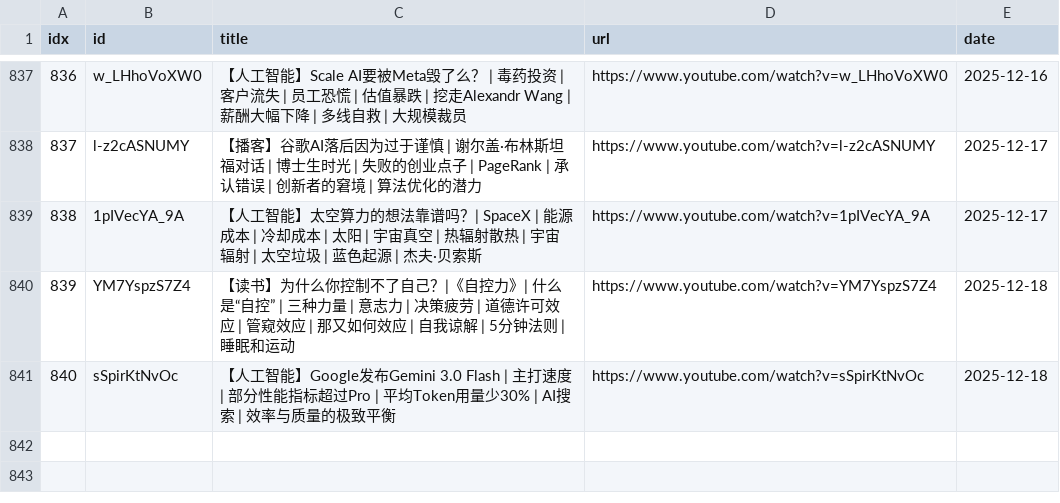
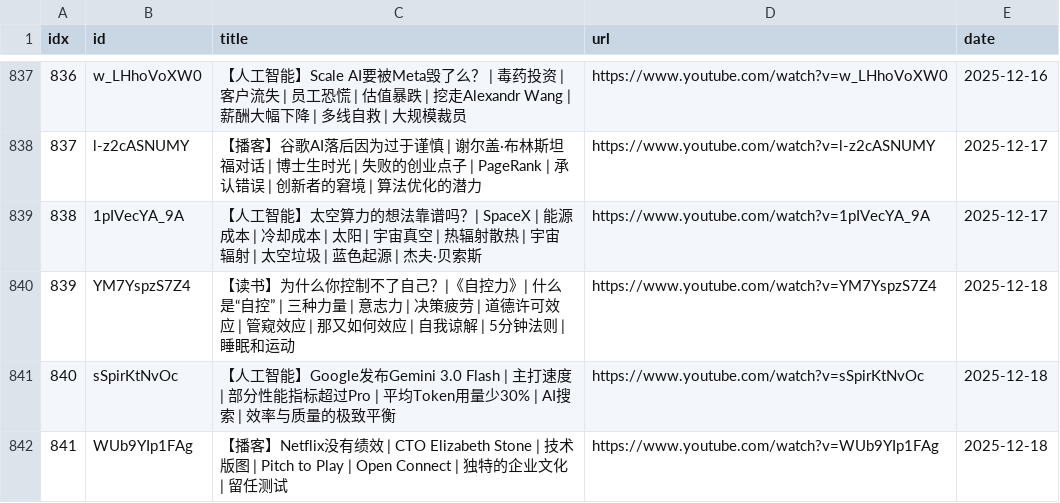
Before and after one commit to sumsjp/BestPartners, a CSV file: src/video_list.csv, drawn as a sheet; only a part is shown, gaps mark what is left out.

```diff
--- a/src/video_list.csv
+++ b/src/video_list.csv
@@ -841 +841,2 @@ idx,id,title,url,date
 840,sSpirKtNvOc,【人工智能】Google发布Gemini 3.0 Flash | 主打速度 | 部分性能指标超过Pro | 平均Token用量少30% | AI搜索 | 效率与质量的极致平衡,https://www.youtube.com/watch?v=sSpirKtNvOc,2025-12-18
+841,WUb9YIp1FAg,【播客】Netflix没有绩效 | CTO Elizabeth Stone | 技术版图 | Pitch to Play | Open Connect | 独特的企业文化 | 留任测试,https://www.youtube.com/watch?v=WUb9YIp1FAg,2025-12-18
```
Also changed, not shown: 4 other files.
